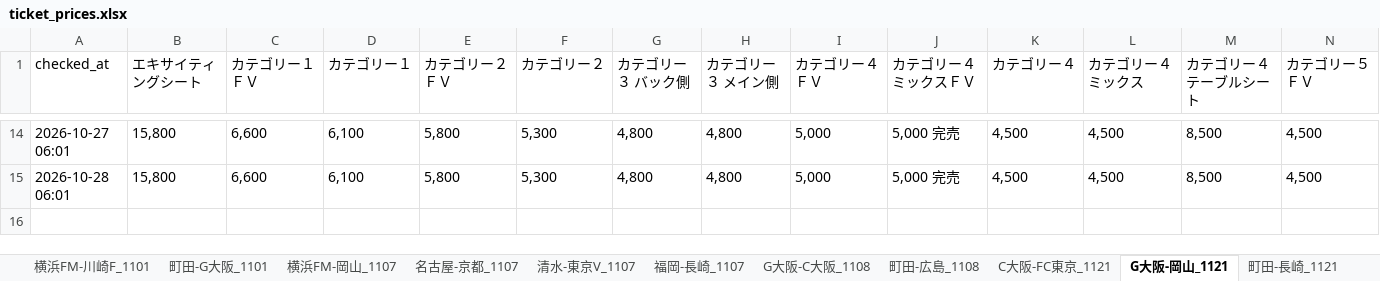
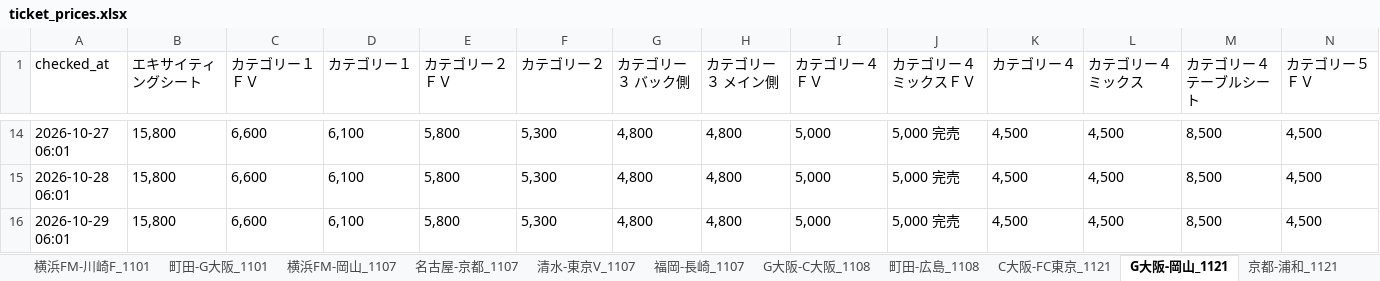
Before and after one commit to bladesofsteel-19/Jticket-monitor, an Excel workbook: ticket_prices.xlsx, sheet G大阪-岡山_1121, drawn as a sheet; only a part is shown, gaps mark what is left out; values as stored, in another font and other column widths than the file's, no borders; rows hold the shown columns only; the diff names each change by its address in the sheet, - before the commit and + after, or states it on an @@ line.

```diff
--- a/ticket_prices.xlsx (sheet G大阪-岡山_1121)
+++ b/ticket_prices.xlsx (sheet G大阪-岡山_1121)
+sheet tab: 京都-浦和_1121
+row 16: 2026-10-29 06:01 | 15,800 | 6,600 | 6,100 | 5,800 | 5,300 | 4,800 | 4,800 | 5,000 | 5,000 完売 | 4,500 | 4,500 | 8,500 | 4,500
```
Also changed, not shown: sheet 横浜FM-川崎F_1101, sheet 横浜FM-FC東京_1129, sheet 横浜FM-岡山_1107, sheet 清水-東京V_1107, sheet 清水-浦和_1128, sheet G大阪-C大阪_1108, 12 more sheets, other sheet tabs, 1 other file.
